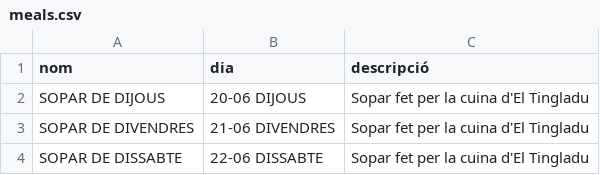
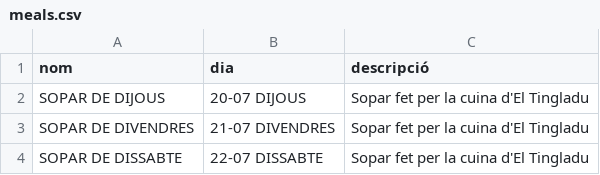
Before and after one commit to alfonsovng/voluntariat-el-tingladu, a CSV file: service-postgres/sql/csv/meals.csv, drawn as a sheet.

```diff
--- a/service-postgres/sql/csv/meals.csv
+++ b/service-postgres/sql/csv/meals.csv
@@ -1,4 +1,4 @@
 nom,dia,descripció
-SOPAR DE DIJOUS,20-06 DIJOUS,Sopar fet per la cuina d'El Tingladu
-SOPAR DE DIVENDRES,21-06 DIVENDRES,Sopar fet per la cuina d'El Tingladu
-SOPAR DE DISSABTE,22-06 DISSABTE,Sopar fet per la cuina d'El Tingladu
+SOPAR DE DIJOUS,20-07 DIJOUS,Sopar fet per la cuina d'El Tingladu
+SOPAR DE DIVENDRES,21-07 DIVENDRES,Sopar fet per la cuina d'El Tingladu
+SOPAR DE DISSABTE,22-07 DISSABTE,Sopar fet per la cuina d'El Tingladu
```
Also changed, not shown: service-postgres/sql/csv/tickets.csv, 5 other files.
